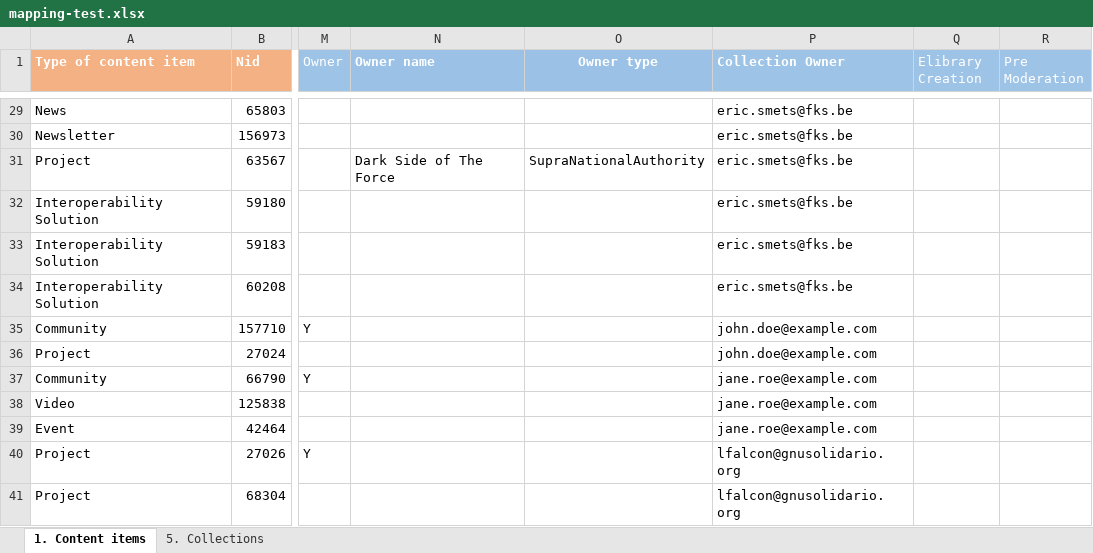
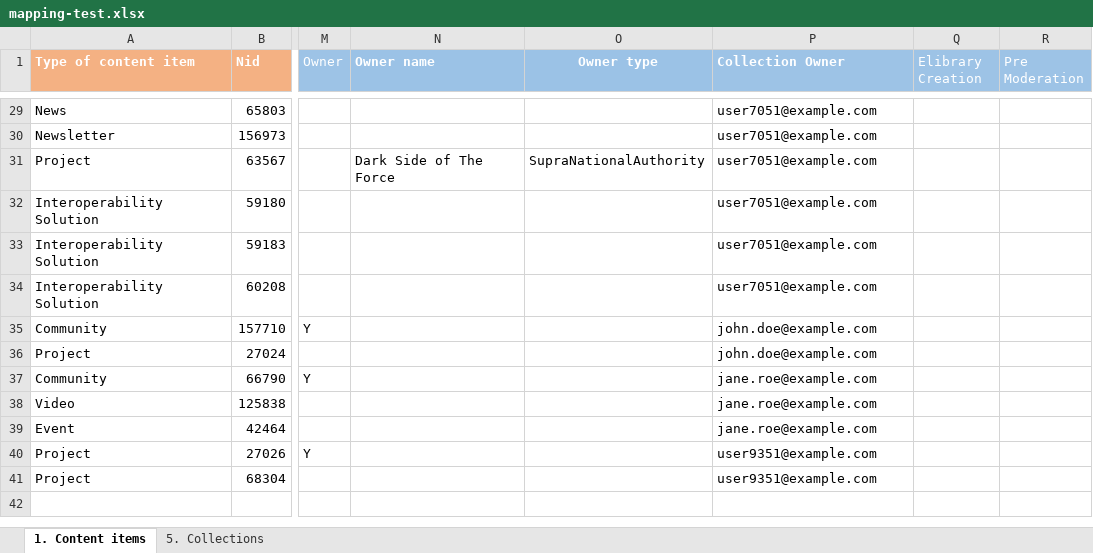
Before and after one commit to ec-europa/joinup-dev, an Excel workbook: resources/migrate/mapping-test.xlsx, sheet 1. Content items, drawn as a sheet; only a part is shown, gaps mark what is left out; values as stored, in another font and other column widths than the file's, no borders; table styles not drawn; the diff covers the shown part only; the diff names each change by its address in the sheet, - before the commit and + after, or states it on an @@ line.

```diff
--- a/resources/migrate/mapping-test.xlsx (sheet 1. Content items)
+++ b/resources/migrate/mapping-test.xlsx (sheet 1. Content items)
-P29:P34 (Collection Owner): eric.smets@fks.be
+P29:P34 (Collection Owner): user7051@example.com
-P40:P41 (Collection Owner): lfalcon@gnusolidario.org
+P40:P41 (Collection Owner): user9351@example.com
```
Also changed, not shown: 26 edited cells elsewhere in this sheet, sheet 5. Collections, 9 other files.
